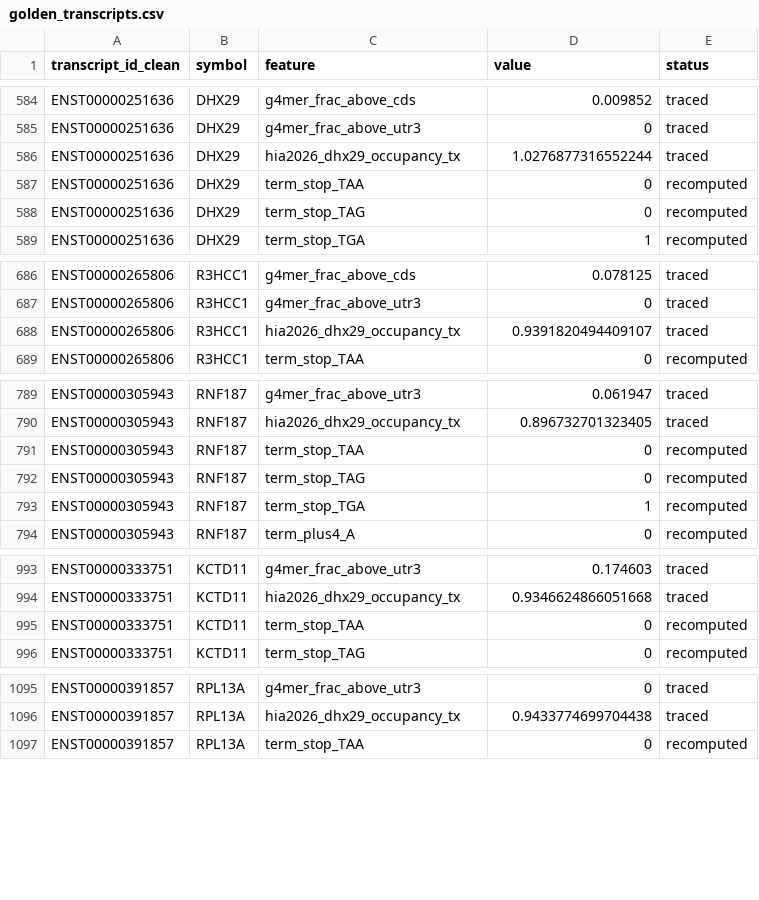
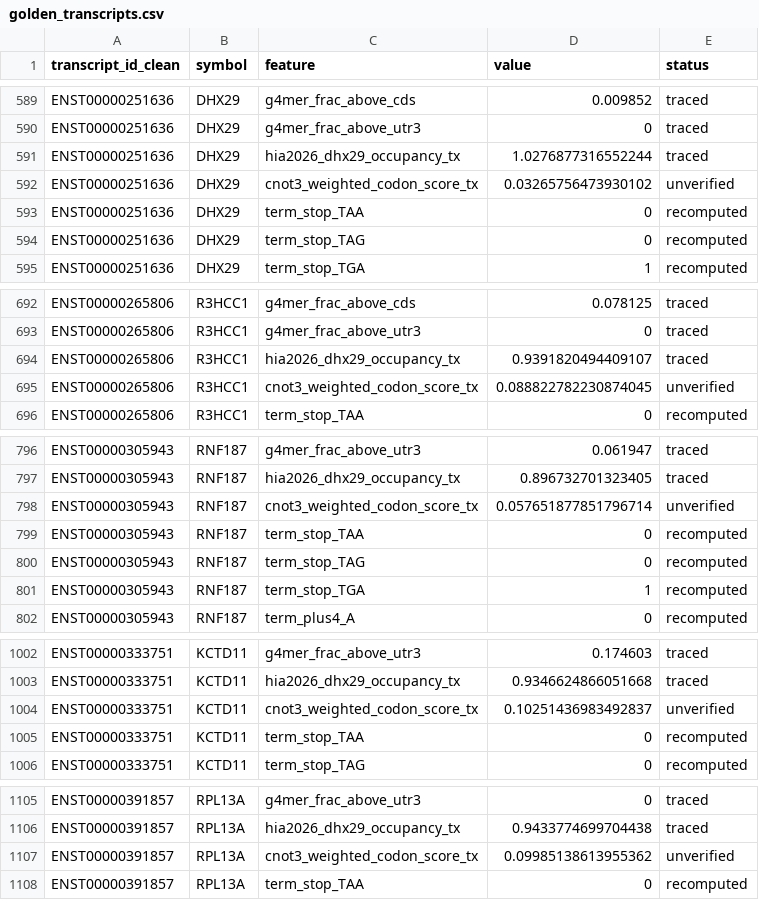
Before and after one commit to mukherjeelab/hypoxia_timecourse, a CSV file: code/translational_control_overview/golden_transcripts.csv, drawn as a sheet; only a part is shown, gaps mark what is left out; the diff covers the shown part only.

```diff
--- a/code/translational_control_overview/golden_transcripts.csv
+++ b/code/translational_control_overview/golden_transcripts.csv
@@ -586,2 +591,3 @@ ENST00000251636,DHX29,g4mer_frac_above_utr3,0,traced
 ENST00000251636,DHX29,hia2026_dhx29_occupancy_tx,1.0276877316552244,traced
+ENST00000251636,DHX29,cnot3_weighted_codon_score_tx,0.03265756473930102,unverified
 ENST00000251636,DHX29,term_stop_TAA,0,recomputed
@@ -688,2 +694,3 @@ ENST00000265806,R3HCC1,g4mer_frac_above_utr3,0,traced
 ENST00000265806,R3HCC1,hia2026_dhx29_occupancy_tx,0.9391820494409107,traced
+ENST00000265806,R3HCC1,cnot3_weighted_codon_score_tx,0.088822782230874045,unverified
 ENST00000265806,R3HCC1,term_stop_TAA,0,recomputed
@@ -790,2 +797,3 @@ ENST00000305943,RNF187,g4mer_frac_above_utr3,0.061947,traced
 ENST00000305943,RNF187,hia2026_dhx29_occupancy_tx,0.896732701323405,traced
+ENST00000305943,RNF187,cnot3_weighted_codon_score_tx,0.057651877851796714,unverified
 ENST00000305943,RNF187,term_stop_TAA,0,recomputed
@@ -994,2 +1003,3 @@ ENST00000333751,KCTD11,g4mer_frac_above_utr3,0.174603,traced
 ENST00000333751,KCTD11,hia2026_dhx29_occupancy_tx,0.9346624866051668,traced
+ENST00000333751,KCTD11,cnot3_weighted_codon_score_tx,0.10251436983492837,unverified
 ENST00000333751,KCTD11,term_stop_TAA,0,recomputed
@@ -1096,2 +1106,3 @@ ENST00000391857,RPL13A,g4mer_frac_above_utr3,0,traced
 ENST00000391857,RPL13A,hia2026_dhx29_occupancy_tx,0.9433774699704438,traced
+ENST00000391857,RPL13A,cnot3_weighted_codon_score_tx,0.09985138613955362,unverified
 ENST00000391857,RPL13A,term_stop_TAA,0,recomputed
```
Also changed, not shown: 11 added rows and 53 edited cells elsewhere in this file, 49 other files.
